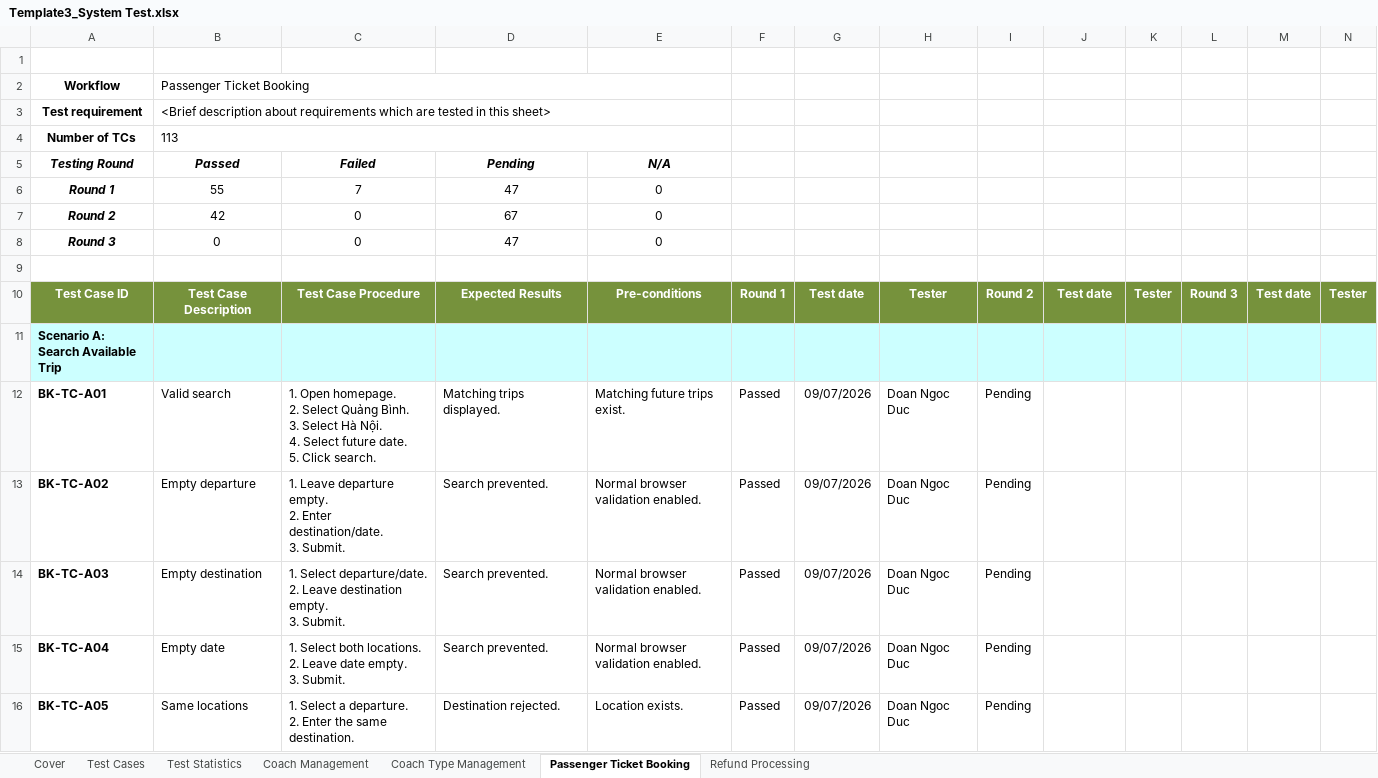
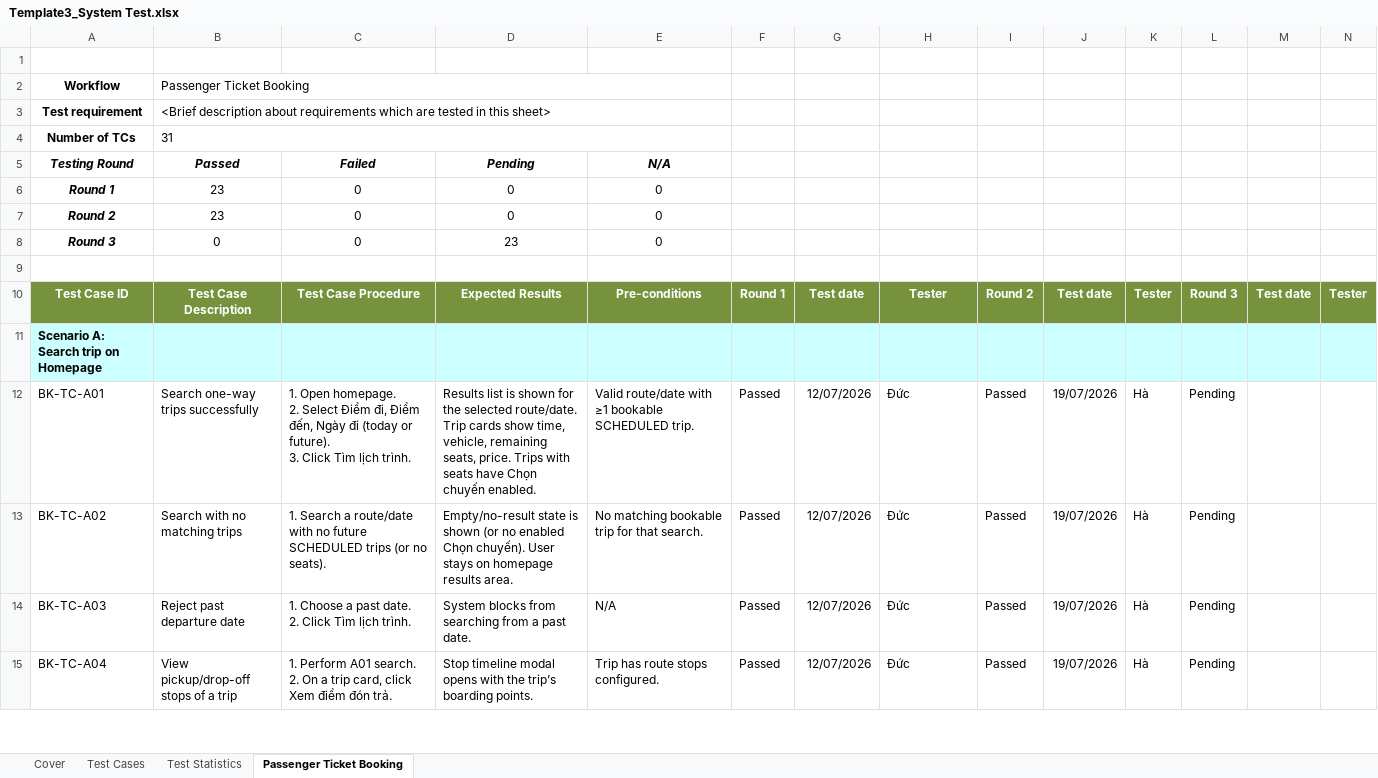
Before and after one commit to bocuawin0608/RalseiCoachHouse, an Excel workbook: documents/Template3_System Test.xlsx, sheet Passenger Ticket Booking, drawn as a sheet; only a part is shown; values as stored, in another font and other column widths than the file's, no borders; charts and pictures and table styles not drawn; removed rows and columns are numbered as before the commit, all else as after; rows hold the shown columns only; ↵ is a line break in a cell; the diff covers the shown part only; the diff names each change by its address in the sheet, - before the commit and + after, or states it on an @@ line.

```diff
--- a/documents/Template3_System Test.xlsx (sheet Passenger Ticket Booking)
+++ b/documents/Template3_System Test.xlsx (sheet Passenger Ticket Booking)
-sheet tab: Coach Management
-sheet tab: Coach Type Management
-sheet tab: Refund Processing
-B4: 113
+B4: 31
-B6: 55
+B6: 23
-C6: 7
+C6: 0
-D6: 47
+D6: 0
-B7: 42
+B7: 23
-D7: 67
+D7: 0
-D8: 47
+D8: 23
-A11: Scenario A: Search Available Trip
+A11: Scenario A: Search trip on Homepage
-A12:A15 bold: on
+A12:A15 bold: off
-B12: Valid search
+B12: Search one-way trips successfully
-C12: …2. Select Quảng Bình. ↵ 3. Select Hà Nội. ↵ 4. Select future date. ↵ 5. Click search.
+C12: …2. Select Điểm đi, Điểm đến, Ngày đi (today or future). ↵ 3. Click Tìm lịch trình.
-D12: Matching trips displayed.
+D12: Results list is shown for the selected route/date. Trip cards show time, vehicle, remaining seats, price. Trips with seats have Chọn chuyến enabled.
-E12: Matching future trips exist.
+E12: Valid route/date with ≥1 bookable SCHEDULED trip.
-G12:G15: 09/07/2026
+G12:G15: 12/07/2026
-H12:H15: Doan Ngoc Duc
+H12:H15: Đức
-I12:I15: Pending
+I12:I15: Passed
-J12:J15: (empty)
+J12:J15: 19/07/2026
-K12:K15: (empty)
+K12:K15: Hà
-L12:L15: (empty)
+L12:L15: Pending
-B13: Empty departure
+B13: Search with no matching trips
-C13: 1. Leave departure empty. ↵ 2. Enter destination/date. ↵ 3. Submit.
+C13: 1. Search a route/date with no future SCHEDULED trips (or no seats).
-D13: Search prevented.
+D13: Empty/no-result state is shown (or no enabled Chọn chuyến). User stays on homepage results area.
-E13: Normal browser validation enabled.
+E13: No matching bookable trip for that search.
-B14: Empty destination
+B14: Reject past departure date
-C14: 1. Select departure/date. ↵ 2. Leave destination empty. ↵ 3. Submit.
+C14: 1. Choose a past date. ↵ 2. Click Tìm lịch trình.
-D14: Search prevented.
+D14: System blocks from searching from a past date.
-E14: Normal browser validation enabled.
+E14: N/A
-B15: Empty date
+B15: View pickup/drop-off stops of a trip
-C15: 1. Select both locations. ↵ 2. Leave date empty. ↵ 3. Submit.
+C15: 1. Perform A01 search. ↵ 2. On a trip card, click Xem điểm đón trả.
-D15: Search prevented.
+D15: Stop timeline modal opens with the trip’s boarding points.
-E15: Normal browser validation enabled.
+E15: Trip has route stops configured.
-row 16: BK-TC-A05 | Same locations | 1. Select a departure. ↵ 2. Enter the same destination. | Destination rejected. | Location exists. | Passed | 09/07/2026 | Doan Ngoc Duc | Pending
```
Also changed, not shown: 11 added rows, 93 removed rows, 113 edited cells and cell formats elsewhere in this sheet, sheet Test Statistics, sheet Test Cases, sheet Cover, formulas that keep their value, charts or pictures, 8 other files.
